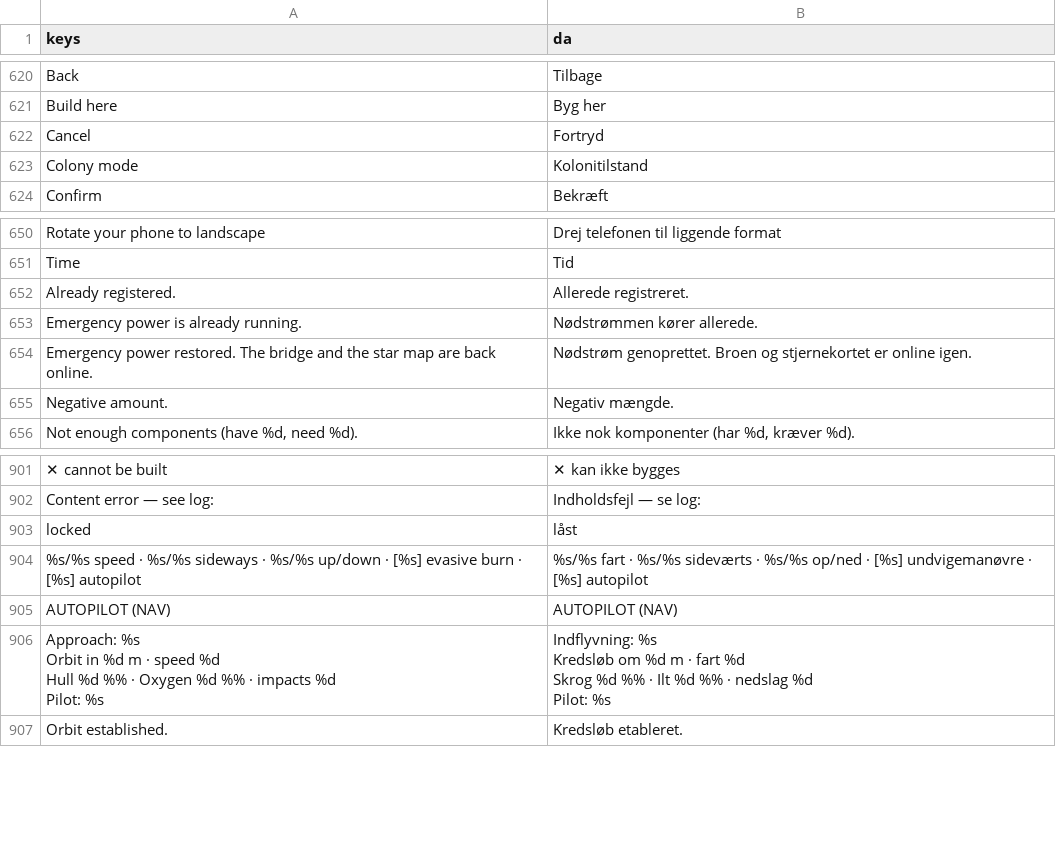
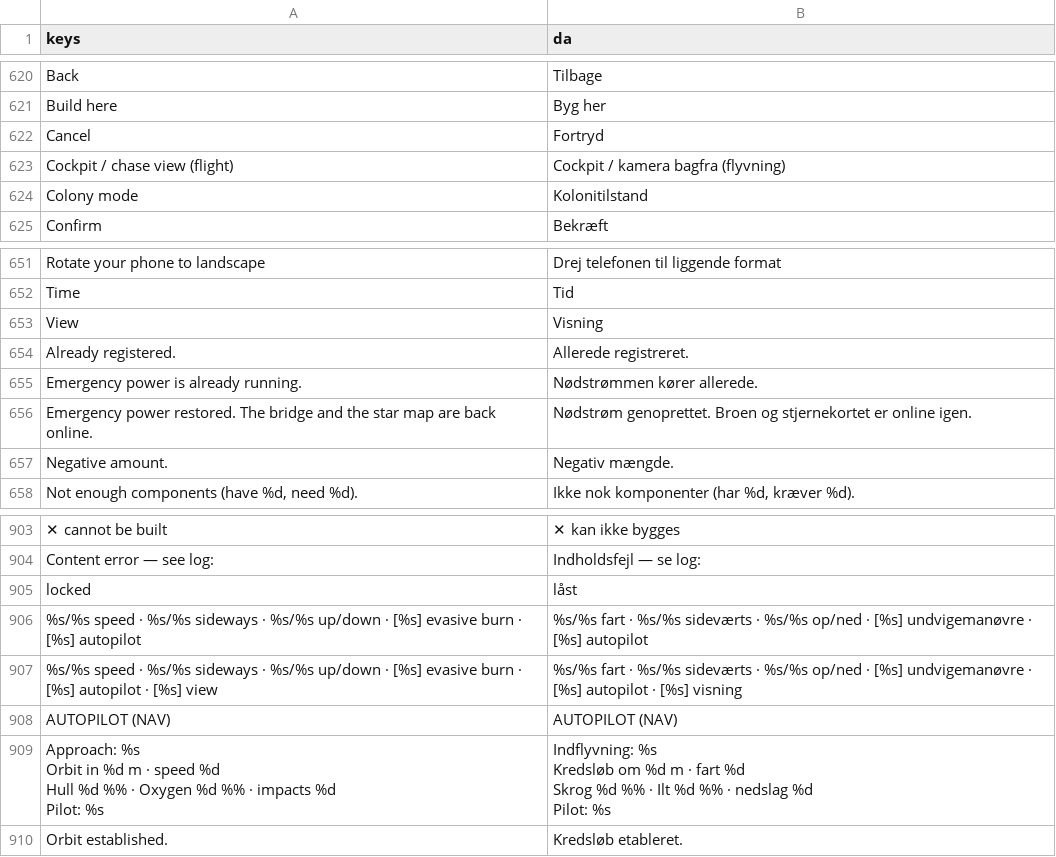
Before and after one commit to sebastianlistfeirup/GENESISARK, a CSV file: localization/translations.csv, drawn as a sheet; only a part is shown, gaps mark what is left out; the diff names each change by its address in the sheet, - before the commit and + after, or states it on an @@ line.

```diff
--- a/localization/translations.csv
+++ b/localization/translations.csv
+row 623: Cockpit / chase view (flight) | Cockpit / kamera bagfra (flyvning)
+row 653: View | Visning
+row 907: %s/%s speed · %s/%s sideways · %s/%s up/down · [%s] evasive burn · [%s] autopilot · [%s] view | %s/%s fart · %s/%s sideværts · %s/%s op/ned · [%s] undvigemanøvre · [%s] autopilot · [%s] visning
```
Also changed, not shown: 12 other files.
